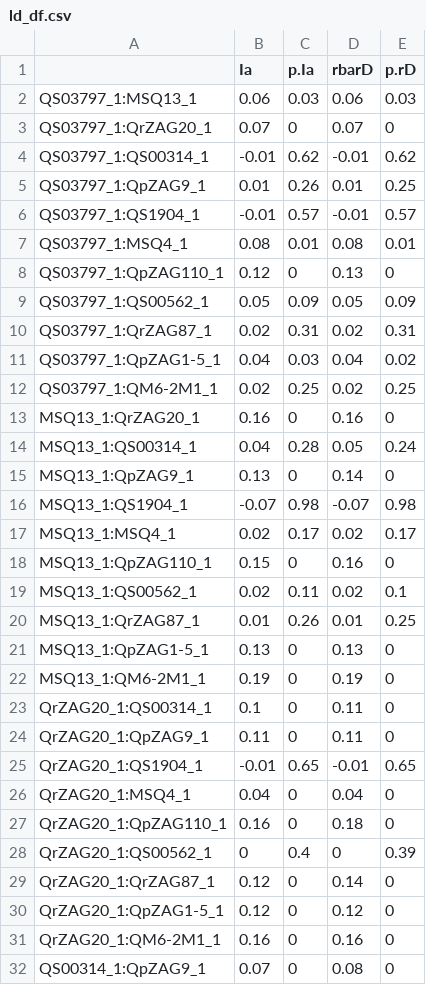
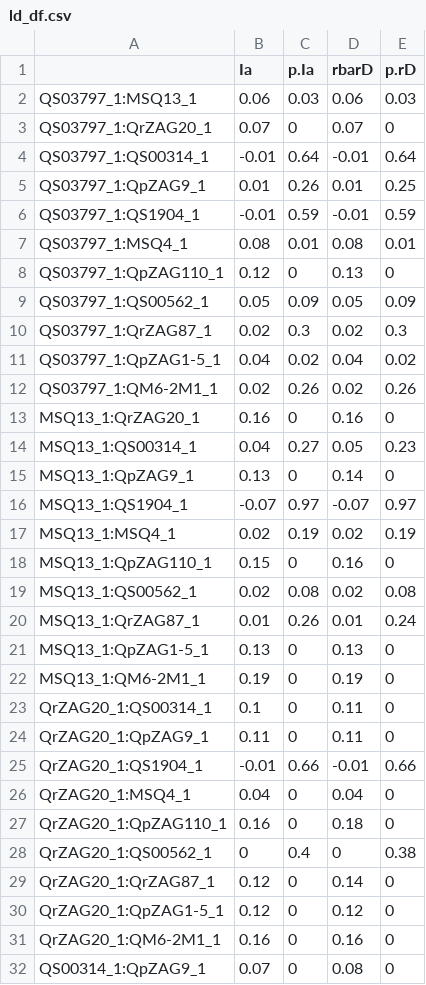
Before and after one commit to mikaelyevans/USBGHybridAcornsREU2023, a CSV file: Results/Preliminary_Genotyping_Analysis/ld_df.csv, drawn as a sheet; only a part is shown; the diff covers the shown part only.

```diff
--- a/Results/Preliminary_Genotyping_Analysis/ld_df.csv
+++ b/Results/Preliminary_Genotyping_Analysis/ld_df.csv
@@ -3,5 +3,5 @@
 "QS03797_1:QrZAG20_1",0.07,0,0.07,0
-"QS03797_1:QS00314_1",-0.01,0.62,-0.01,0.62
+"QS03797_1:QS00314_1",-0.01,0.64,-0.01,0.64
 "QS03797_1:QpZAG9_1",0.01,0.26,0.01,0.25
-"QS03797_1:QS1904_1",-0.01,0.57,-0.01,0.57
+"QS03797_1:QS1904_1",-0.01,0.59,-0.01,0.59
 "QS03797_1:MSQ4_1",0.08,0.01,0.08,0.01
@@ -9,13 +9,13 @@
 "QS03797_1:QS00562_1",0.05,0.09,0.05,0.09
-"QS03797_1:QrZAG87_1",0.02,0.31,0.02,0.31
-"QS03797_1:QpZAG1-5_1",0.04,0.03,0.04,0.02
-"QS03797_1:QM6-2M1_1",0.02,0.25,0.02,0.25
+"QS03797_1:QrZAG87_1",0.02,0.3,0.02,0.3
+"QS03797_1:QpZAG1-5_1",0.04,0.02,0.04,0.02
+"QS03797_1:QM6-2M1_1",0.02,0.26,0.02,0.26
 "MSQ13_1:QrZAG20_1",0.16,0,0.16,0
-"MSQ13_1:QS00314_1",0.04,0.28,0.05,0.24
+"MSQ13_1:QS00314_1",0.04,0.27,0.05,0.23
 "MSQ13_1:QpZAG9_1",0.13,0,0.14,0
-"MSQ13_1:QS1904_1",-0.07,0.98,-0.07,0.98
-"MSQ13_1:MSQ4_1",0.02,0.17,0.02,0.17
+"MSQ13_1:QS1904_1",-0.07,0.97,-0.07,0.97
+"MSQ13_1:MSQ4_1",0.02,0.19,0.02,0.19
 "MSQ13_1:QpZAG110_1",0.15,0,0.16,0
-"MSQ13_1:QS00562_1",0.02,0.11,0.02,0.1
-"MSQ13_1:QrZAG87_1",0.01,0.26,0.01,0.25
+"MSQ13_1:QS00562_1",0.02,0.08,0.02,0.08
+"MSQ13_1:QrZAG87_1",0.01,0.26,0.01,0.24
 "MSQ13_1:QpZAG1-5_1",0.13,0,0.13,0
@@ -24,6 +24,6 @@
 "QrZAG20_1:QpZAG9_1",0.11,0,0.11,0
-"QrZAG20_1:QS1904_1",-0.01,0.65,-0.01,0.65
+"QrZAG20_1:QS1904_1",-0.01,0.66,-0.01,0.66
 "QrZAG20_1:MSQ4_1",0.04,0,0.04,0
 "QrZAG20_1:QpZAG110_1",0.16,0,0.18,0
-"QrZAG20_1:QS00562_1",0,0.4,0,0.39
+"QrZAG20_1:QS00562_1",0,0.4,0,0.38
 "QrZAG20_1:QrZAG87_1",0.12,0,0.14,0
```
Also changed, not shown: 29 edited cells elsewhere in this file, Analysis/Parentage_Analysis/All_Loci/Input_Files/UHA_all_loci_genotype_df.csv, Data_Files/CSV_Files/UHA_score_clean_df.csv, 15 other files.
